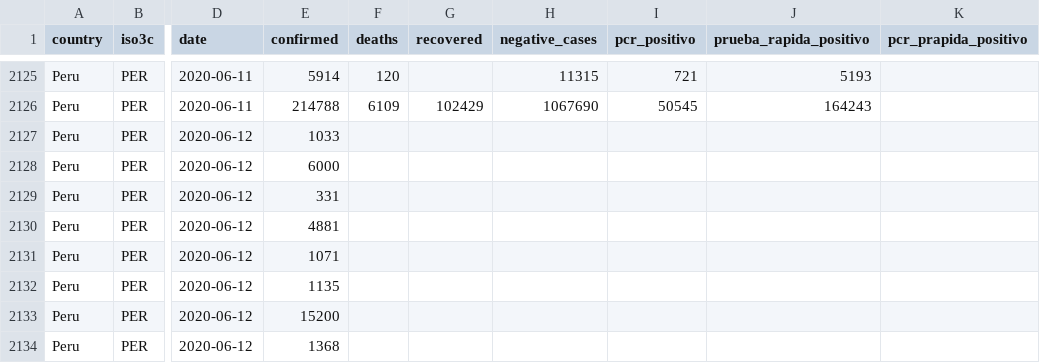
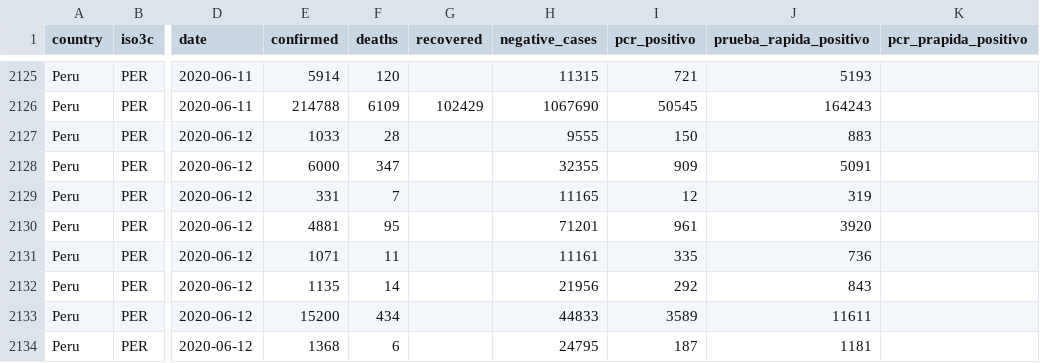
Before and after one commit to jmcastagnetto/covid-19-peru-data, a CSV file: datos/covid-19-peru-data.csv, drawn as a sheet; only a part is shown, gaps mark what is left out; the diff covers the shown part only; the diff names each change by its address in the sheet, - before the commit and + after, or states it on an @@ line.

Commit message:
agregando la actualización de datos de las 21:38 de la Sala Situacional

```diff
--- a/datos/covid-19-peru-data.csv
+++ b/datos/covid-19-peru-data.csv
-F2127 (deaths): (empty)
+F2127 (deaths): 28
-H2127 (negative_cases): (empty)
+H2127 (negative_cases): 9555
-I2127 (pcr_positivo): (empty)
+I2127 (pcr_positivo): 150
-J2127 (prueba_rapida_positivo): (empty)
+J2127 (prueba_rapida_positivo): 883
-F2128 (deaths): (empty)
+F2128 (deaths): 347
-H2128 (negative_cases): (empty)
+H2128 (negative_cases): 32355
-I2128 (pcr_positivo): (empty)
+I2128 (pcr_positivo): 909
-J2128 (prueba_rapida_positivo): (empty)
+J2128 (prueba_rapida_positivo): 5091
-F2129 (deaths): (empty)
+F2129 (deaths): 7
-H2129 (negative_cases): (empty)
+H2129 (negative_cases): 11165
-I2129 (pcr_positivo): (empty)
+I2129 (pcr_positivo): 12
-J2129 (prueba_rapida_positivo): (empty)
+J2129 (prueba_rapida_positivo): 319
-F2130 (deaths): (empty)
+F2130 (deaths): 95
-H2130 (negative_cases): (empty)
+H2130 (negative_cases): 71201
-I2130 (pcr_positivo): (empty)
+I2130 (pcr_positivo): 961
-J2130 (prueba_rapida_positivo): (empty)
+J2130 (prueba_rapida_positivo): 3920
-F2131 (deaths): (empty)
+F2131 (deaths): 11
-H2131 (negative_cases): (empty)
+H2131 (negative_cases): 11161
-I2131 (pcr_positivo): (empty)
+I2131 (pcr_positivo): 335
-J2131 (prueba_rapida_positivo): (empty)
+J2131 (prueba_rapida_positivo): 736
-F2132 (deaths): (empty)
+F2132 (deaths): 14
-H2132 (negative_cases): (empty)
+H2132 (negative_cases): 21956
-I2132 (pcr_positivo): (empty)
+I2132 (pcr_positivo): 292
-J2132 (prueba_rapida_positivo): (empty)
+J2132 (prueba_rapida_positivo): 843
-F2133 (deaths): (empty)
+F2133 (deaths): 434
-H2133 (negative_cases): (empty)
+H2133 (negative_cases): 44833
-I2133 (pcr_positivo): (empty)
+I2133 (pcr_positivo): 3589
-J2133 (prueba_rapida_positivo): (empty)
+J2133 (prueba_rapida_positivo): 11611
-F2134 (deaths): (empty)
+F2134 (deaths): 6
-H2134 (negative_cases): (empty)
+H2134 (negative_cases): 24795
-I2134 (pcr_positivo): (empty)
+I2134 (pcr_positivo): 187
-J2134 (prueba_rapida_positivo): (empty)
+J2134 (prueba_rapida_positivo): 1181
```
Also changed, not shown: 70 edited cells elsewhere in this file, datos/covid-19-peru-camas-uci.csv, datos/covid-19-peru-data-con-ubigeos.csv, 16 other files.
